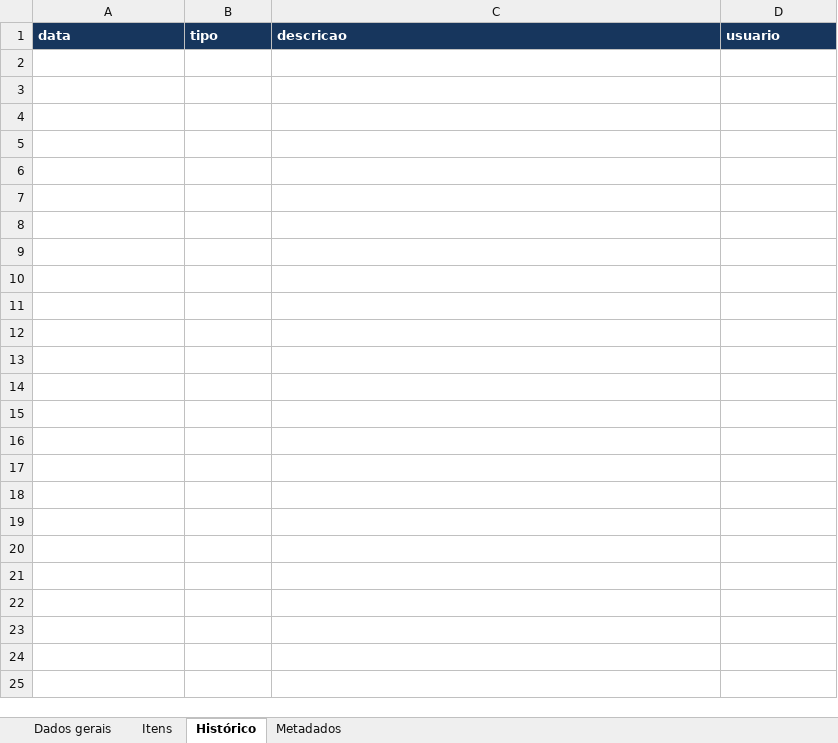
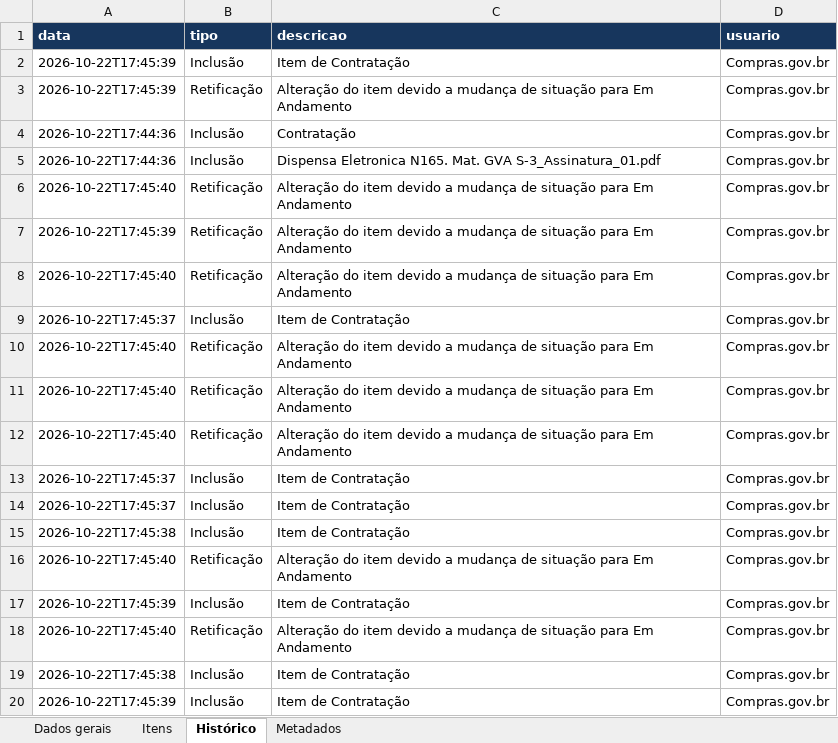
Before and after one commit to carlos-andrade/LICITACAO, an Excel workbook: EDITAIS/CONTRATACAO-00394502000144-2026-14259/contratacao-completa.xlsx, sheet Histórico, drawn as a sheet; only a part is shown; values as stored, in another font and other column widths than the file's, no borders; the diff covers the shown part only; the diff names each change by its address in the sheet, - before the commit and + after, or states it on an @@ line.

```diff
--- a/EDITAIS/CONTRATACAO-00394502000144-2026-14259/contratacao-completa.xlsx (sheet Histórico)
+++ b/EDITAIS/CONTRATACAO-00394502000144-2026-14259/contratacao-completa.xlsx (sheet Histórico)
+row 2: 2026-10-22T17:45:39 | Inclusão | Item de Contratação | Compras.gov.br
+row 3: 2026-10-22T17:45:39 | Retificação | Alteração do item devido a mudança de situação para Em Andamento | Compras.gov.br
+row 4: 2026-10-22T17:44:36 | Inclusão | Contratação | Compras.gov.br
+row 5: 2026-10-22T17:44:36 | Inclusão | Dispensa Eletronica N165. Mat. GVA S-3_Assinatura_01.pdf | Compras.gov.br
+row 6: 2026-10-22T17:45:40 | Retificação | Alteração do item devido a mudança de situação para Em Andamento | Compras.gov.br
+row 7: 2026-10-22T17:45:39 | Retificação | Alteração do item devido a mudança de situação para Em Andamento | Compras.gov.br
+row 8: 2026-10-22T17:45:40 | Retificação | Alteração do item devido a mudança de situação para Em Andamento | Compras.gov.br
+row 9: 2026-10-22T17:45:37 | Inclusão | Item de Contratação | Compras.gov.br
+row 10: 2026-10-22T17:45:40 | Retificação | Alteração do item devido a mudança de situação para Em Andamento | Compras.gov.br
+row 11: 2026-10-22T17:45:40 | Retificação | Alteração do item devido a mudança de situação para Em Andamento | Compras.gov.br
+row 12: 2026-10-22T17:45:40 | Retificação | Alteração do item devido a mudança de situação para Em Andamento | Compras.gov.br
+row 13: 2026-10-22T17:45:37 | Inclusão | Item de Contratação | Compras.gov.br
+row 14: 2026-10-22T17:45:37 | Inclusão | Item de Contratação | Compras.gov.br
+row 15: 2026-10-22T17:45:38 | Inclusão | Item de Contratação | Compras.gov.br
+row 16: 2026-10-22T17:45:40 | Retificação | Alteração do item devido a mudança de situação para Em Andamento | Compras.gov.br
+row 17: 2026-10-22T17:45:39 | Inclusão | Item de Contratação | Compras.gov.br
+row 18: 2026-10-22T17:45:40 | Retificação | Alteração do item devido a mudança de situação para Em Andamento | Compras.gov.br
+row 19: 2026-10-22T17:45:38 | Inclusão | Item de Contratação | Compras.gov.br
+row 20: 2026-10-22T17:45:39 | Inclusão | Item de Contratação | Compras.gov.br
```
Also changed, not shown: 11 added rows elsewhere in this sheet, sheet Metadados, sheet Itens, sheet Dados gerais, 6 other files.
